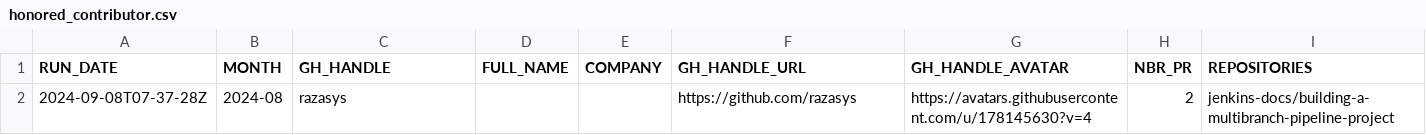
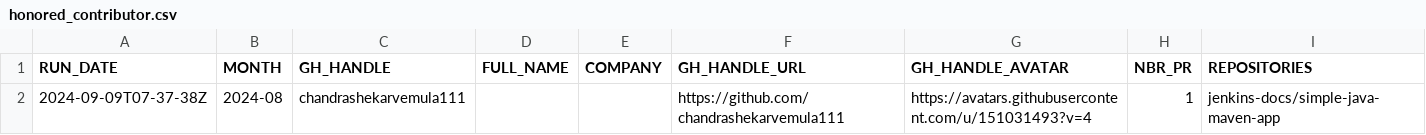
Before and after one commit to gounthar/jenkins-submitter-stats, a CSV file: data/honored_contributor.csv, drawn as a sheet.

```diff
--- a/data/honored_contributor.csv
+++ b/data/honored_contributor.csv
@@ -1,2 +1,2 @@
 "RUN_DATE", "MONTH", "GH_HANDLE", "FULL_NAME", "COMPANY", "GH_HANDLE_URL", "GH_HANDLE_AVATAR", "NBR_PR", "REPOSITORIES"
-"2024-09-08T07-37-28Z", "2024-08", "razasys", "", "", "https://github.com/razasys", "https://avatars.githubusercontent.com/u/178145630?v=4", "2", "jenkins-docs/building-a-multibranch-pipeline-project"
+"2024-09-09T07-37-38Z", "2024-08", "chandrashekarvemula111", "", "", "https://github.com/chandrashekarvemula111", "https://avatars.githubusercontent.com/u/151031493?v=4", "1", "jenkins-docs/simple-java-maven-app"
```
